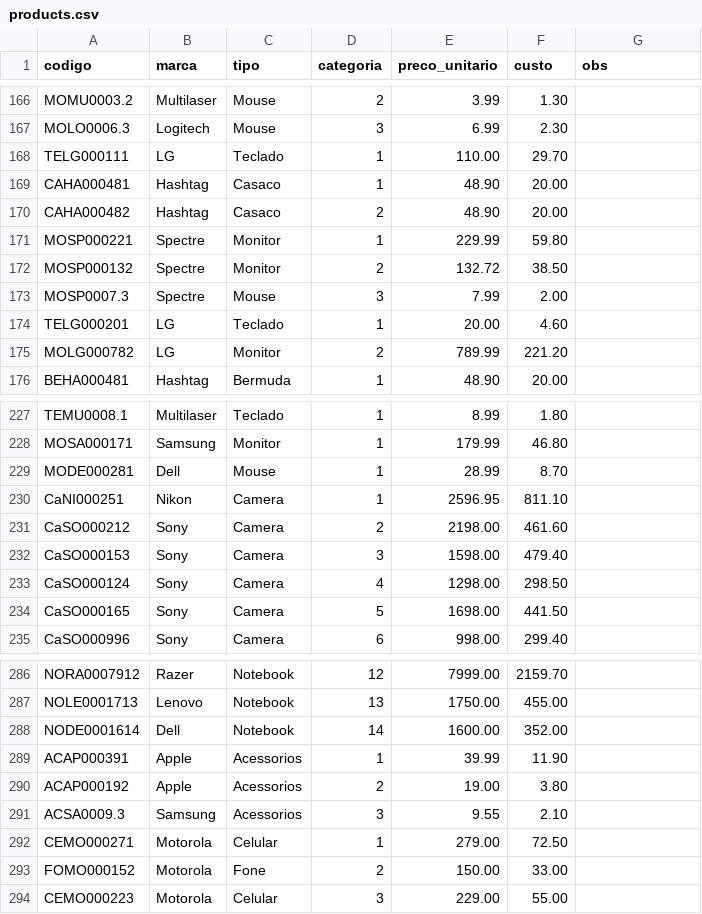
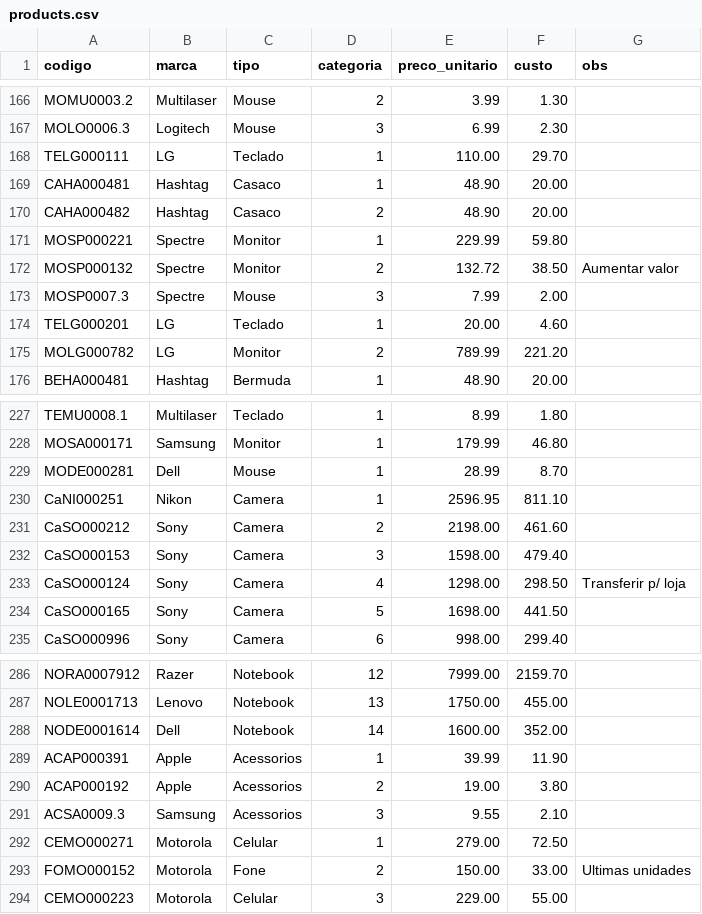
Before and after one commit to lucas-dos-santos-gomes/jornada-python, a CSV file: python-power-up/products.csv, drawn as a sheet; only a part is shown, gaps mark what is left out; the diff covers the shown part only.

```diff
--- a/python-power-up/products.csv
+++ b/python-power-up/products.csv
@@ -171,3 +171,3 @@ CAHA000482,Hashtag,Casaco,2,48.90,20.00,
 MOSP000221,Spectre,Monitor,1,229.99,59.80,
-MOSP000132,Spectre,Monitor,2,132.72,38.50,
+MOSP000132,Spectre,Monitor,2,132.72,38.50,Aumentar valor
 MOSP0007.3,Spectre,Mouse,3,7.99,2.00,
@@ -232,3 +232,3 @@ CaSO000212,Sony,Camera,2,2198.00,461.60,
 CaSO000153,Sony,Camera,3,1598.00,479.40,
-CaSO000124,Sony,Camera,4,1298.00,298.50,
+CaSO000124,Sony,Camera,4,1298.00,298.50,Transferir p/ loja
 CaSO000165,Sony,Camera,5,1698.00,441.50,
@@ -292,3 +292,3 @@ ACSA0009.3,Samsung,Acessorios,3,9.55,2.10,
 CEMO000271,Motorola,Celular,1,279.00,72.50,
-FOMO000152,Motorola,Fone,2,150.00,33.00,
+FOMO000152,Motorola,Fone,2,150.00,33.00,Ultimas unidades
 CEMO000223,Motorola,Celular,3,229.00,55.00,
```
Also changed, not shown: 7 edited cells elsewhere in this file, 1 other file.
